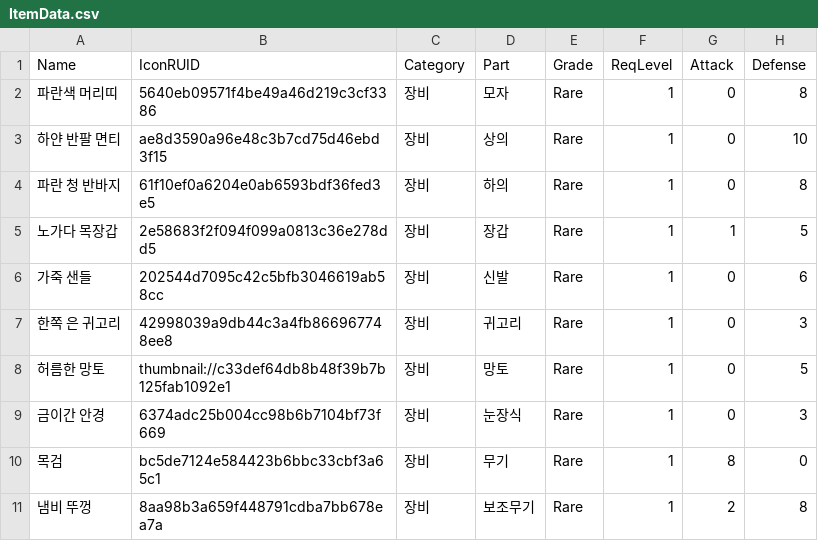
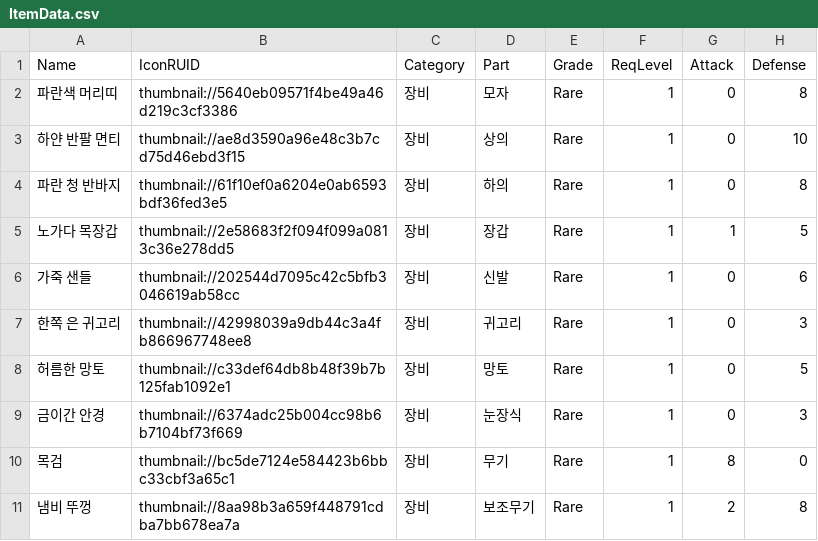
Before and after one commit to gunhyeok0803/Maple_World, a CSV file: RootDesk/MyDesk/Data/ItemData.csv, drawn as a sheet; only a part is shown; the diff names each change by its address in the sheet, - before the commit and + after, or states it on an @@ line.

```diff
--- a/RootDesk/MyDesk/Data/ItemData.csv
+++ b/RootDesk/MyDesk/Data/ItemData.csv
-B2 (IconRUID): 5640eb09571f4be49a46d219c3cf3386
+B2 (IconRUID): thumbnail://5640eb09571f4be49a46d219c3cf3386
-B3 (IconRUID): ae8d3590a96e48c3b7cd75d46ebd3f15
+B3 (IconRUID): thumbnail://ae8d3590a96e48c3b7cd75d46ebd3f15
-B4 (IconRUID): 61f10ef0a6204e0ab6593bdf36fed3e5
+B4 (IconRUID): thumbnail://61f10ef0a6204e0ab6593bdf36fed3e5
-B5 (IconRUID): 2e58683f2f094f099a0813c36e278dd5
+B5 (IconRUID): thumbnail://2e58683f2f094f099a0813c36e278dd5
-B6 (IconRUID): 202544d7095c42c5bfb3046619ab58cc
+B6 (IconRUID): thumbnail://202544d7095c42c5bfb3046619ab58cc
-B7 (IconRUID): 42998039a9db44c3a4fb866967748ee8
+B7 (IconRUID): thumbnail://42998039a9db44c3a4fb866967748ee8
-B9 (IconRUID): 6374adc25b004cc98b6b7104bf73f669
+B9 (IconRUID): thumbnail://6374adc25b004cc98b6b7104bf73f669
-B10 (IconRUID): bc5de7124e584423b6bbc33cbf3a65c1
+B10 (IconRUID): thumbnail://bc5de7124e584423b6bbc33cbf3a65c1
-B11 (IconRUID): 8aa98b3a659f448791cdba7bb678ea7a
+B11 (IconRUID): thumbnail://8aa98b3a659f448791cdba7bb678ea7a
```
Also changed, not shown: 9 other files.
